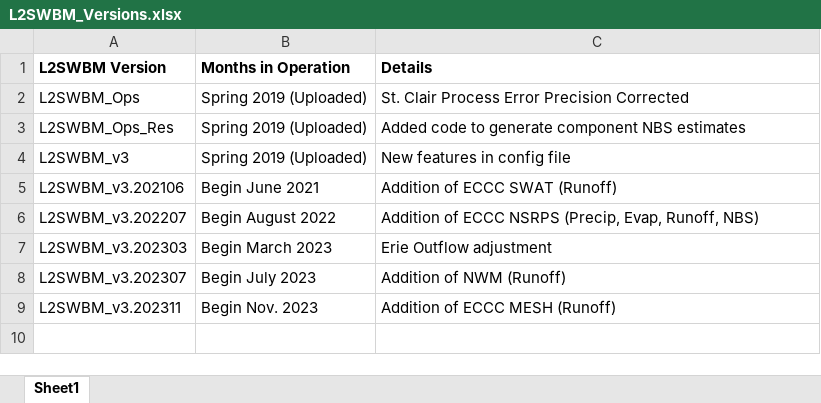
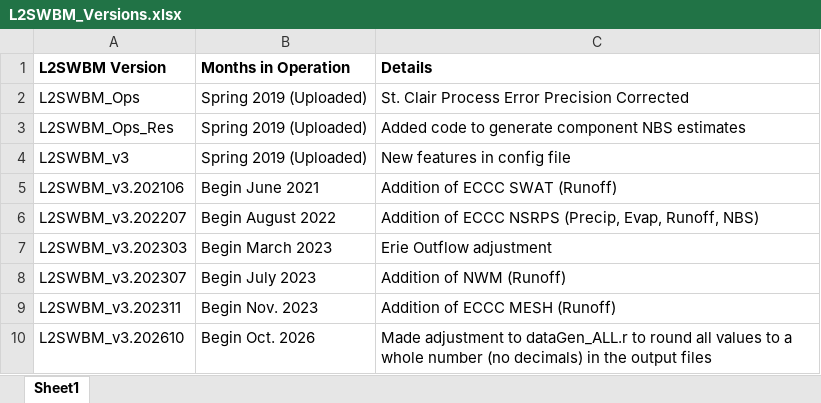
Before and after one commit to cc-hydrosub/L2SWBM, an Excel workbook: Archived_Code/L2SWBM_Versions.xlsx, sheet Sheet1, drawn as a sheet; values as stored, in another font and other column widths than the file's, no borders; the diff names each change by its address in the sheet, - before the commit and + after, or states it on an @@ line.

Commit message:
Add files via upload

```diff
--- a/Archived_Code/L2SWBM_Versions.xlsx (sheet Sheet1)
+++ b/Archived_Code/L2SWBM_Versions.xlsx (sheet Sheet1)
+row 10: L2SWBM_v3.202610 | Begin Oct. 2026 | Made adjustment to dataGen_ALL.r to round all values to a whole number (no decimals) in the output files
```
